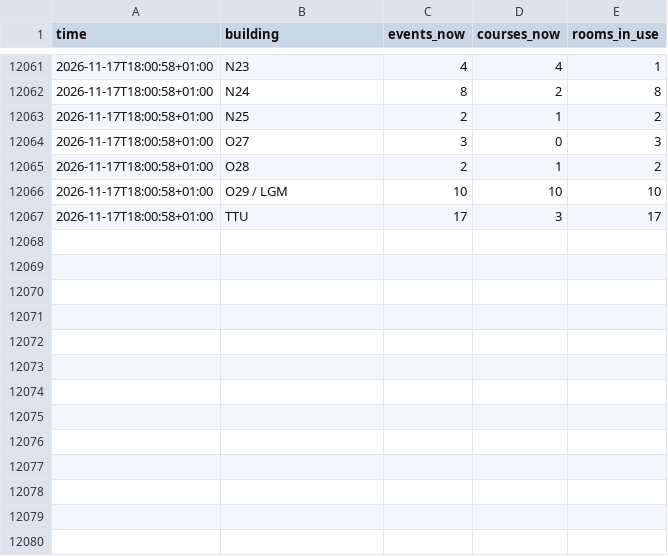
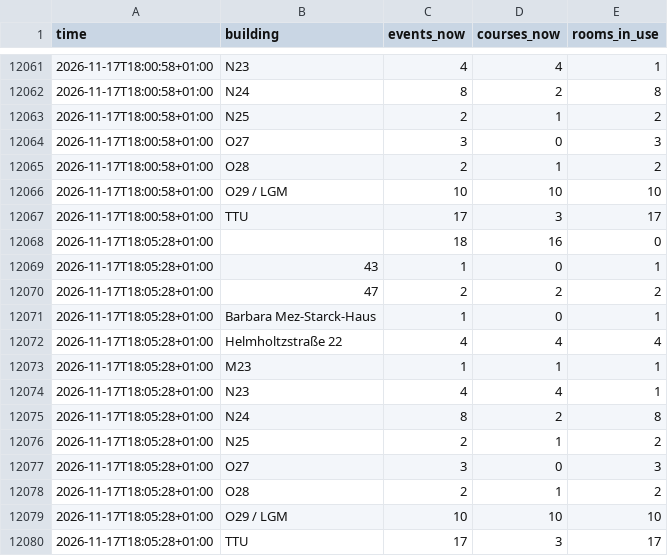
Before and after one commit to raustefan/parkingsim, a CSV file: lectures_by_building.csv, drawn as a sheet; only a part is shown, gaps mark what is left out; the diff names each change by its address in the sheet, - before the commit and + after, or states it on an @@ line.

```diff
--- a/lectures_by_building.csv
+++ b/lectures_by_building.csv
+row 12068: 2026-11-17T18:05:28+01:00 |  | 18 | 16 | 0
+row 12069: 2026-11-17T18:05:28+01:00 | 43 | 1 | 0 | 1
+row 12070: 2026-11-17T18:05:28+01:00 | 47 | 2 | 2 | 2
+row 12071: 2026-11-17T18:05:28+01:00 | Barbara Mez-Starck-Haus | 1 | 0 | 1
+row 12072: 2026-11-17T18:05:28+01:00 | Helmholtzstraße 22 | 4 | 4 | 4
+row 12073: 2026-11-17T18:05:28+01:00 | M23 | 1 | 1 | 1
+row 12074: 2026-11-17T18:05:28+01:00 | N23 | 4 | 4 | 1
+row 12075: 2026-11-17T18:05:28+01:00 | N24 | 8 | 2 | 8
+row 12076: 2026-11-17T18:05:28+01:00 | N25 | 2 | 1 | 2
+row 12077: 2026-11-17T18:05:28+01:00 | O27 | 3 | 0 | 3
+row 12078: 2026-11-17T18:05:28+01:00 | O28 | 2 | 1 | 2
+row 12079: 2026-11-17T18:05:28+01:00 | O29 / LGM | 10 | 10 | 10
+row 12080: 2026-11-17T18:05:28+01:00 | TTU | 17 | 3 | 17
```
Also changed, not shown: lectures.csv, parking.csv, 5 other files.
